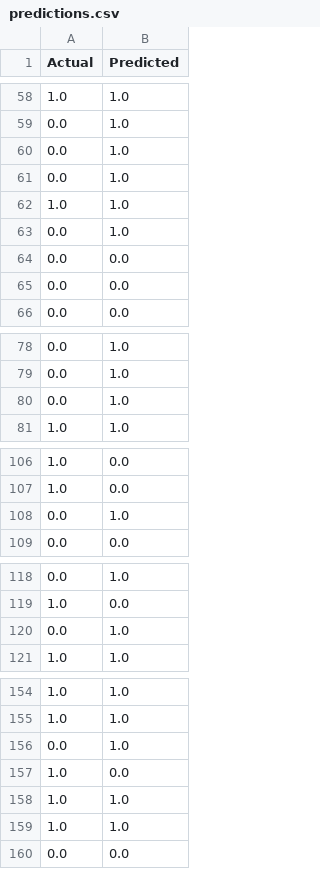
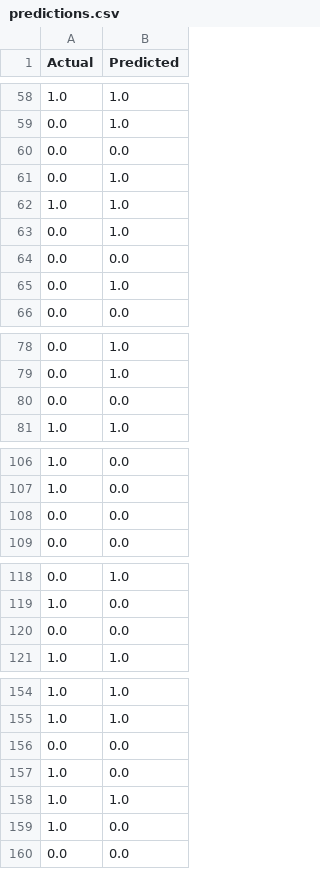
Before and after one commit to rehankarthikchandralal/League-of-Legends-Match-Predictor, a CSV file: out/predictions.csv, drawn as a sheet; only a part is shown, gaps mark what is left out; the diff covers the shown part only.

```diff
--- a/out/predictions.csv
+++ b/out/predictions.csv
@@ -59,3 +59,3 @@ Actual,Predicted
 0.0,1.0
-0.0,1.0
+0.0,0.0
 0.0,1.0
@@ -64,3 +64,3 @@ Actual,Predicted
 0.0,0.0
-0.0,0.0
+0.0,1.0
 0.0,0.0
@@ -79,3 +79,3 @@ Actual,Predicted
 0.0,1.0
-0.0,1.0
+0.0,0.0
 1.0,1.0
@@ -107,3 +107,3 @@ Actual,Predicted
 1.0,0.0
-0.0,1.0
+0.0,0.0
 0.0,0.0
@@ -119,3 +119,3 @@ Actual,Predicted
 1.0,0.0
-0.0,1.0
+0.0,0.0
 1.0,1.0
@@ -155,6 +155,6 @@ Actual,Predicted
 1.0,1.0
-0.0,1.0
+0.0,0.0
 1.0,0.0
 1.0,1.0
-1.0,1.0
+1.0,0.0
 0.0,0.0
```
Also changed, not shown: 2 moved rows elsewhere in this file, 1 other file.
